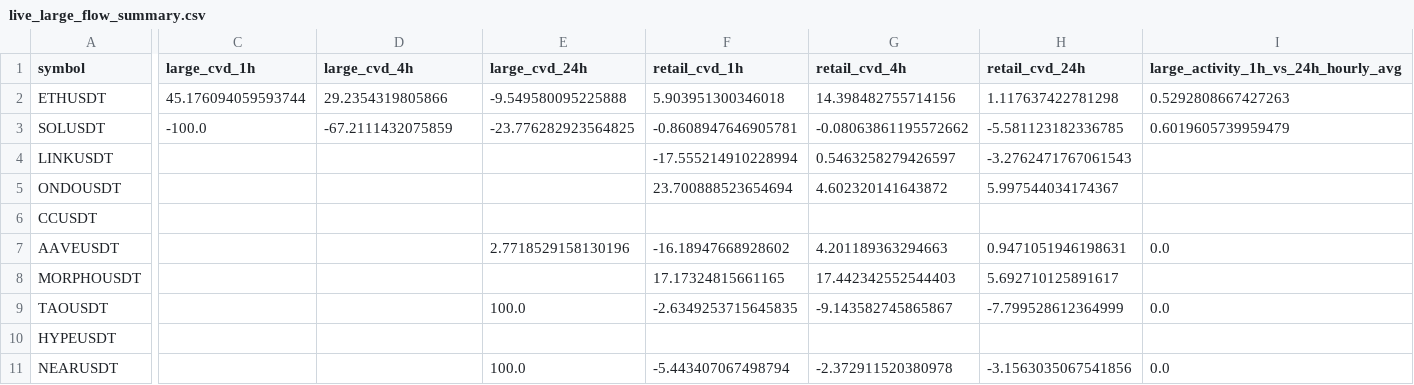
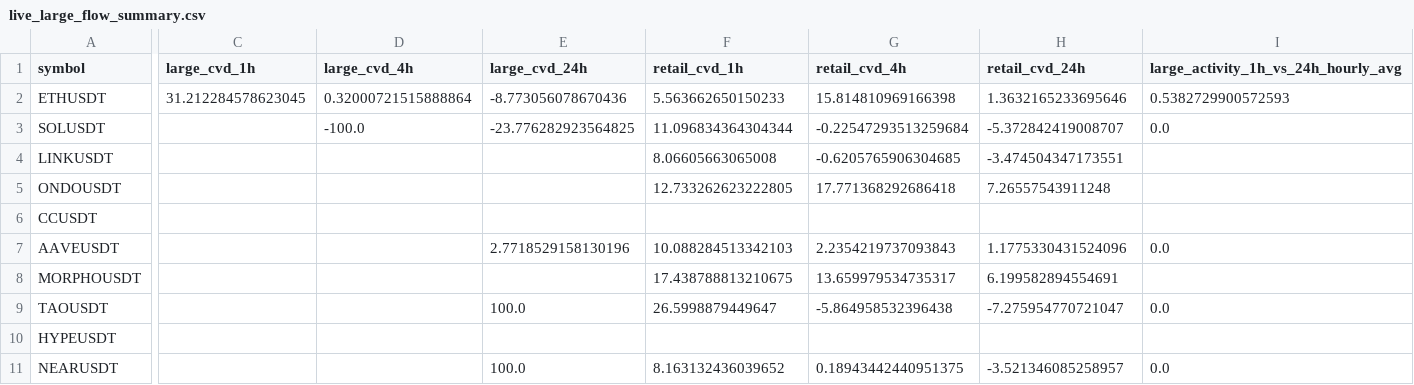
Before and after one commit to sovet12345688-debug/master-alt-cvd, a CSV file: live_flow/output/live_large_flow_summary.csv, drawn as a sheet; only a part is shown, gaps mark what is left out; the diff covers the shown part only; the diff names each change by its address in the sheet, - before the commit and + after, or states it on an @@ line.

```diff
--- a/live_flow/output/live_large_flow_summary.csv
+++ b/live_flow/output/live_large_flow_summary.csv
-C2 (large_cvd_1h): 45.176094059593744
+C2 (large_cvd_1h): 31.212284578623045
-D2 (large_cvd_4h): 29.2354319805866
+D2 (large_cvd_4h): 0.32000721515888864
-E2 (large_cvd_24h): -9.549580095225888
+E2 (large_cvd_24h): -8.773056078670436
-F2 (retail_cvd_1h): 5.903951300346018
+F2 (retail_cvd_1h): 5.563662650150233
-G2 (retail_cvd_4h): 14.398482755714156
+G2 (retail_cvd_4h): 15.814810969166398
-H2 (retail_cvd_24h): 1.117637422781298
+H2 (retail_cvd_24h): 1.3632165233695646
-I2: 0.5292808667427263
+I2: 0.5382729900572593
-C3 (large_cvd_1h): -100.0
+C3 (large_cvd_1h): (empty)
-D3 (large_cvd_4h): -67.2111432075859
+D3 (large_cvd_4h): -100.0
-F3 (retail_cvd_1h): -0.8608947646905781
+F3 (retail_cvd_1h): 11.096834364304344
-G3 (retail_cvd_4h): -0.08063861195572662
+G3 (retail_cvd_4h): -0.22547293513259684
-H3 (retail_cvd_24h): -5.581123182336785
+H3 (retail_cvd_24h): -5.372842419008707
-I3: 0.6019605739959479
+I3: 0.0
-F4 (retail_cvd_1h): -17.555214910228994
+F4 (retail_cvd_1h): 8.06605663065008
-G4 (retail_cvd_4h): 0.5463258279426597
+G4 (retail_cvd_4h): -0.6205765906304685
-H4 (retail_cvd_24h): -3.2762471767061543
+H4 (retail_cvd_24h): -3.474504347173551
-F5 (retail_cvd_1h): 23.700888523654694
+F5 (retail_cvd_1h): 12.733262623222805
-G5 (retail_cvd_4h): 4.602320141643872
+G5 (retail_cvd_4h): 17.771368292686418
-H5 (retail_cvd_24h): 5.997544034174367
+H5 (retail_cvd_24h): 7.26557543911248
-F7 (retail_cvd_1h): -16.18947668928602
+F7 (retail_cvd_1h): 10.088284513342103
-G7 (retail_cvd_4h): 4.201189363294663
+G7 (retail_cvd_4h): 2.2354219737093843
-H7 (retail_cvd_24h): 0.9471051946198631
+H7 (retail_cvd_24h): 1.1775330431524096
-F8 (retail_cvd_1h): 17.17324815661165
+F8 (retail_cvd_1h): 17.438788813210675
-G8 (retail_cvd_4h): 17.442342552544403
+G8 (retail_cvd_4h): 13.659979534735317
-H8 (retail_cvd_24h): 5.692710125891617
+H8 (retail_cvd_24h): 6.199582894554691
-F9 (retail_cvd_1h): -2.6349253715645835
+F9 (retail_cvd_1h): 26.5998879449647
-G9 (retail_cvd_4h): -9.143582745865867
+G9 (retail_cvd_4h): -5.864958532396438
-H9 (retail_cvd_24h): -7.799528612364999
+H9 (retail_cvd_24h): -7.275954770721047
-F11 (retail_cvd_1h): -5.443407067498794
+F11 (retail_cvd_1h): 8.163132436039652
-G11 (retail_cvd_4h): -2.372911520380978
+G11 (retail_cvd_4h): 0.18943442440951375
-H11 (retail_cvd_24h): -3.1563035067541856
+H11 (retail_cvd_24h): -3.521346085258957
```
Also changed, not shown: 36 edited cells elsewhere in this file, live_flow/data/hourly_large_flow_bins.csv, 2 other files.
